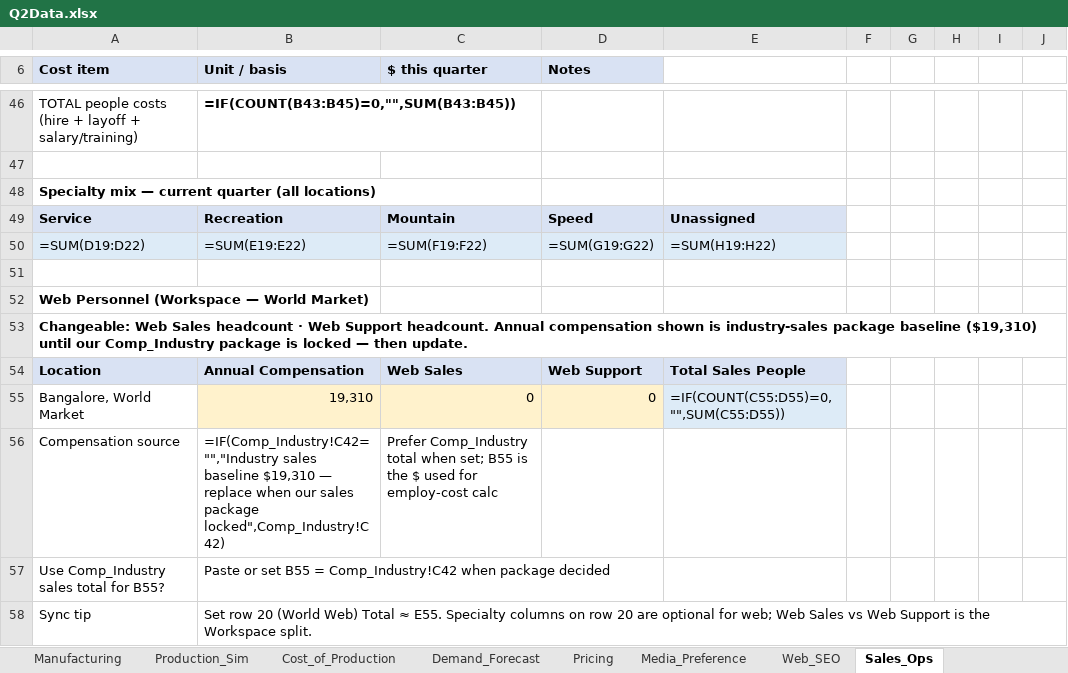
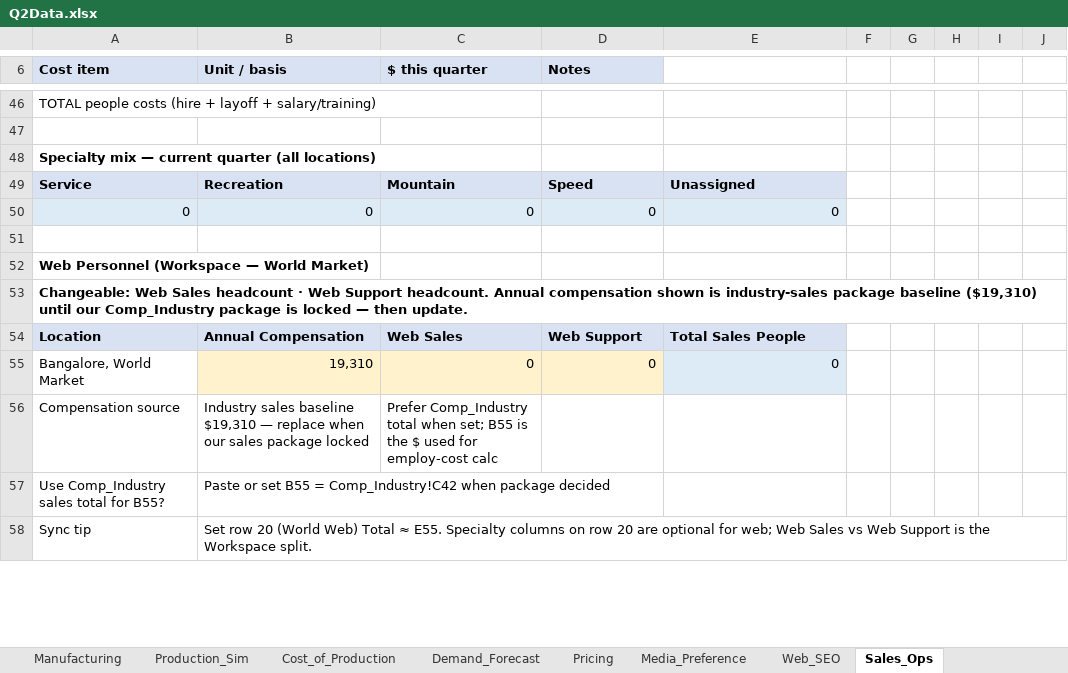
Before and after one commit to KyleConger/VentureBike, an Excel workbook: quarters/Q2/Q2Data.xlsx, sheet Sales_Ops, drawn as a sheet; only a part is shown, gaps mark what is left out; values as stored, in another font and other column widths than the file's, no borders; formulas without a stored value are shown as written; removed rows and columns are numbered as before the commit, all else as after; the diff covers the shown part only; the diff names each change by its address in the sheet, - before the commit and + after, or states it on an @@ line.

```diff
--- a/quarters/Q2/Q2Data.xlsx (sheet Sales_Ops)
+++ b/quarters/Q2/Q2Data.xlsx (sheet Sales_Ops)
-B46 (Unit / basis): =IF(COUNT(B43:B45)=0,"",SUM(B43:B45))
+B46 (Unit / basis): (empty)
-row 50: =SUM(D19:D22) | =SUM(E19:E22) | =SUM(F19:F22) | =SUM(G19:G22) | =SUM(H19:H22)
+row 50: 0 | 0 | 0 | 0 | 0
-E55: =IF(COUNT(C55:D55)=0,"",SUM(C55:D55))
+E55: 0
-B56 (Unit / basis): =IF(Comp_Industry!C42="","Industry sales baseline $19,310 — replace when our sales package locked",Comp_Industry!C42)
+B56 (Unit / basis): Industry sales baseline $19,310 — replace when our sales package locked
```
Also changed, not shown: 4 added rows, 4 removed rows and 32 edited cells elsewhere in this sheet, sheet Needs_Ranked, sheet Needs, sheet Demand_Forecast, sheet Production_Sim, sheet Manufacturing, sheet Applications, 9 more sheets, formulas that keep their value, charts or pictures.
